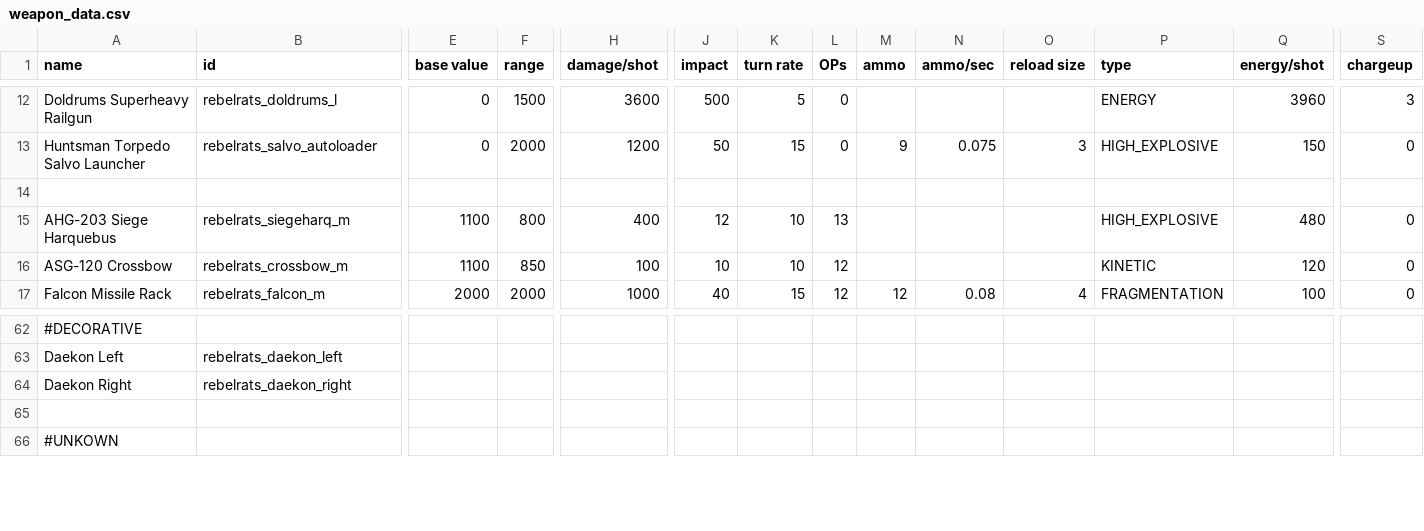
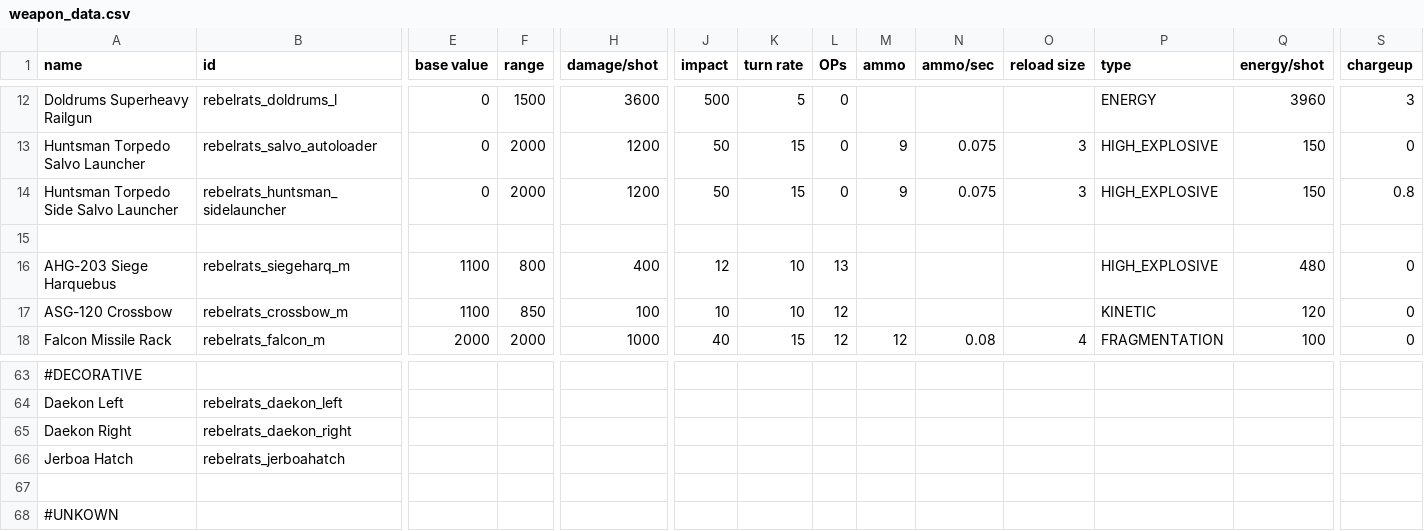
Before and after one commit to masterraven19/Rebel-Rats, a CSV file: data/weapons/weapon_data.csv, drawn as a sheet; only a part is shown, gaps mark what is left out; rows hold the shown columns only; the diff names each change by its address in the sheet, - before the commit and + after, or states it on an @@ line.

Commit message:
Added animation to jerboa side launcher

```diff
--- a/data/weapons/weapon_data.csv
+++ b/data/weapons/weapon_data.csv
+row 14: Huntsman Torpedo Side Salvo Launcher | rebelrats_huntsman_sidelauncher | 0 | 2000 | 1200 | 50 | 15 | 0 | 9 | 0.075 | 3 | HIGH_EXPLOSIVE | 150 | 0.8
+row 66: Jerboa Hatch | rebelrats_jerboahatch
```
Also changed, not shown: 24 other files.
